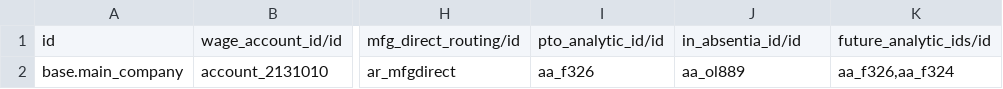
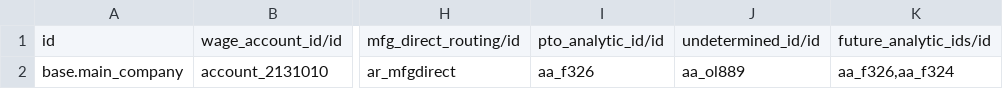
Before and after one commit to benrolsen/openerp-custom-addons, a CSV file: imsar_import_files/res.company.csv, drawn as a sheet; only a part is shown, gaps mark what is left out; the diff names each change by its address in the sheet, - before the commit and + after, or states it on an @@ line.

```diff
--- a/imsar_import_files/res.company.csv
+++ b/imsar_import_files/res.company.csv
-J1: in_absentia_id/id
+J1: undetermined_id/id
```
Also changed, not shown: 8 other files.
